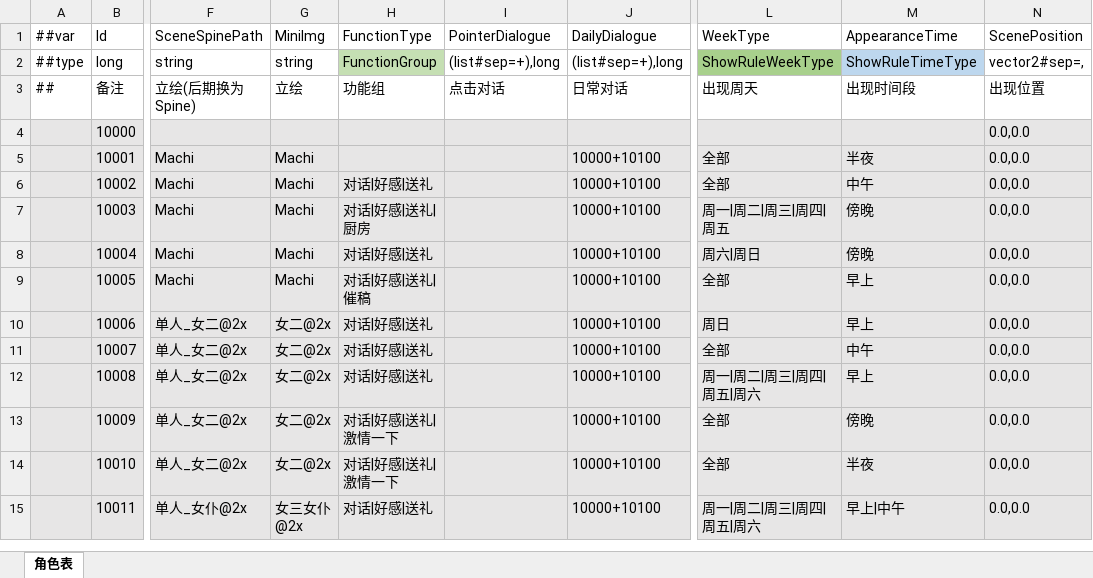
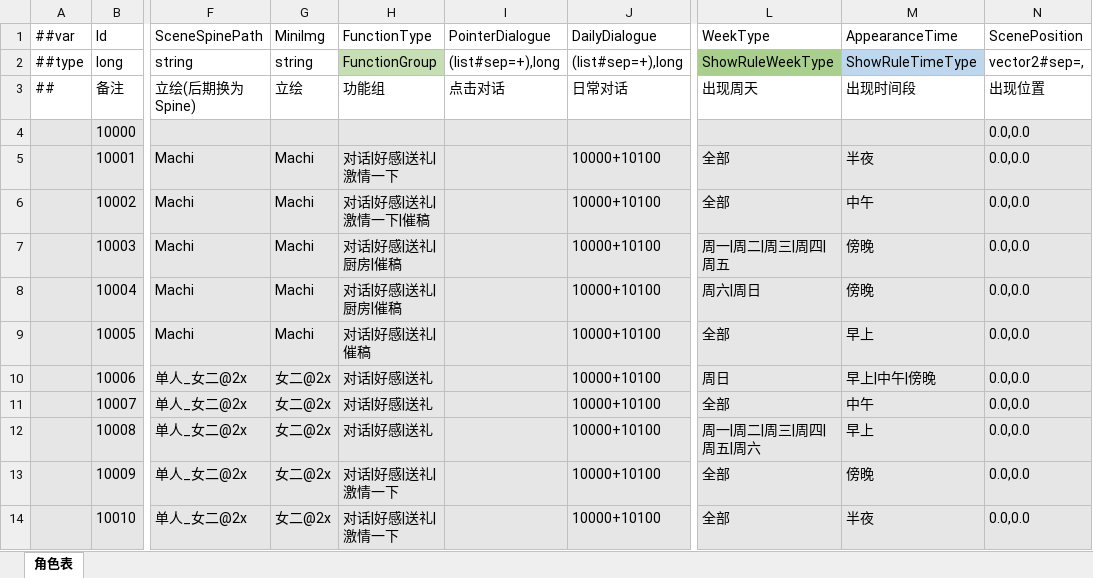
Before and after one commit to XiaoYuName/HD-2D, an Excel workbook: ExcelTool/LubanTools/DataTables/Datas/NpcData.xlsx, sheet 角色表, drawn as a sheet; only a part is shown, gaps mark what is left out; the shorter side is filled out with more unchanged rows; values as stored, in another font and other column widths than the file's, no borders; the diff names each change by its address in the sheet, - before the commit and + after, or states it on an @@ line.

```diff
--- a/ExcelTool/LubanTools/DataTables/Datas/NpcData.xlsx (sheet 角色表)
+++ b/ExcelTool/LubanTools/DataTables/Datas/NpcData.xlsx (sheet 角色表)
-H5 (FunctionType): (empty)
+H5 (FunctionType): 对话|好感|送礼|激情一下
-H6 (FunctionType): 对话|好感|送礼
+H6 (FunctionType): 对话|好感|送礼|激情一下|催稿
-H7 (FunctionType): 对话|好感|送礼|厨房
+H7 (FunctionType): 对话|好感|送礼|厨房|催稿
-H8 (FunctionType): 对话|好感|送礼
+H8 (FunctionType): 对话|好感|送礼|厨房|催稿
-M10 (AppearanceTime): 早上
+M10 (AppearanceTime): 早上|中午|傍晚
```
Also changed, not shown: ExcelTool/LubanTools/DataTables/Datas/GameSceneData.xlsx, ExcelTool/LubanTools/DataTables/Datas/WordMapSceneData.xlsx, 12 other files.
